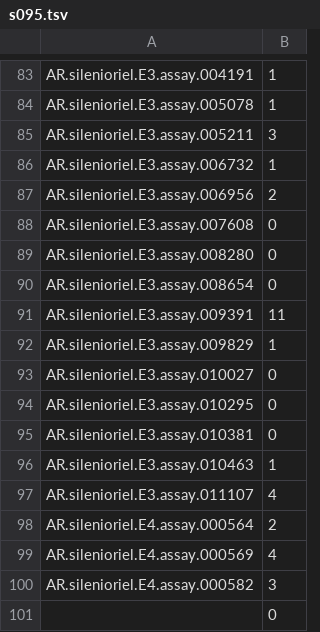
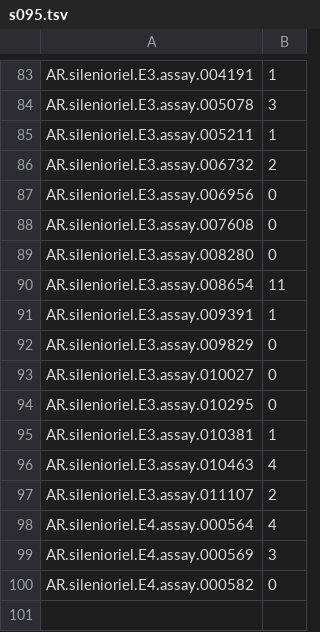
Before and after one commit to GeddyLifeson/Global-Repo, a TSV file: plans/relink/s095.tsv, drawn as a sheet; only a part is shown, gaps mark what is left out; the diff covers the shown part only; the diff names each change by its address in the sheet, - before the commit and + after, or states it on an @@ line.

```diff
--- a/plans/relink/s095.tsv
+++ b/plans/relink/s095.tsv
-B84: 1
+B84: 3
-B85: 3
+B85: 1
-B86: 1
+B86: 2
-B87: 2
+B87: 0
-B90: 0
+B90: 11
-B91: 11
+B91: 1
-B92: 1
+B92: 0
-B95: 0
+B95: 1
-B96: 1
+B96: 4
-B97: 4
+B97: 2
-B98: 2
+B98: 4
-B99: 4
+B99: 3
-B100: 3
+B100: 0
-row 101:  | 0
```
Also changed, not shown: 19 edited cells elsewhere in this file, 6 other files.
